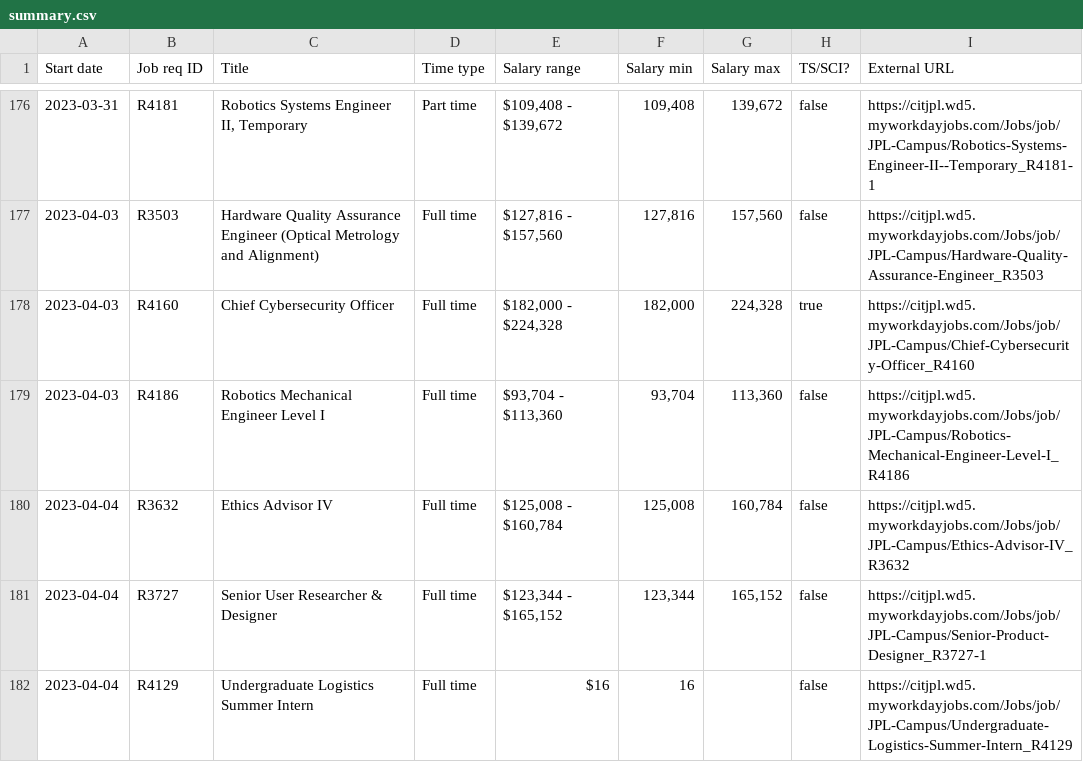
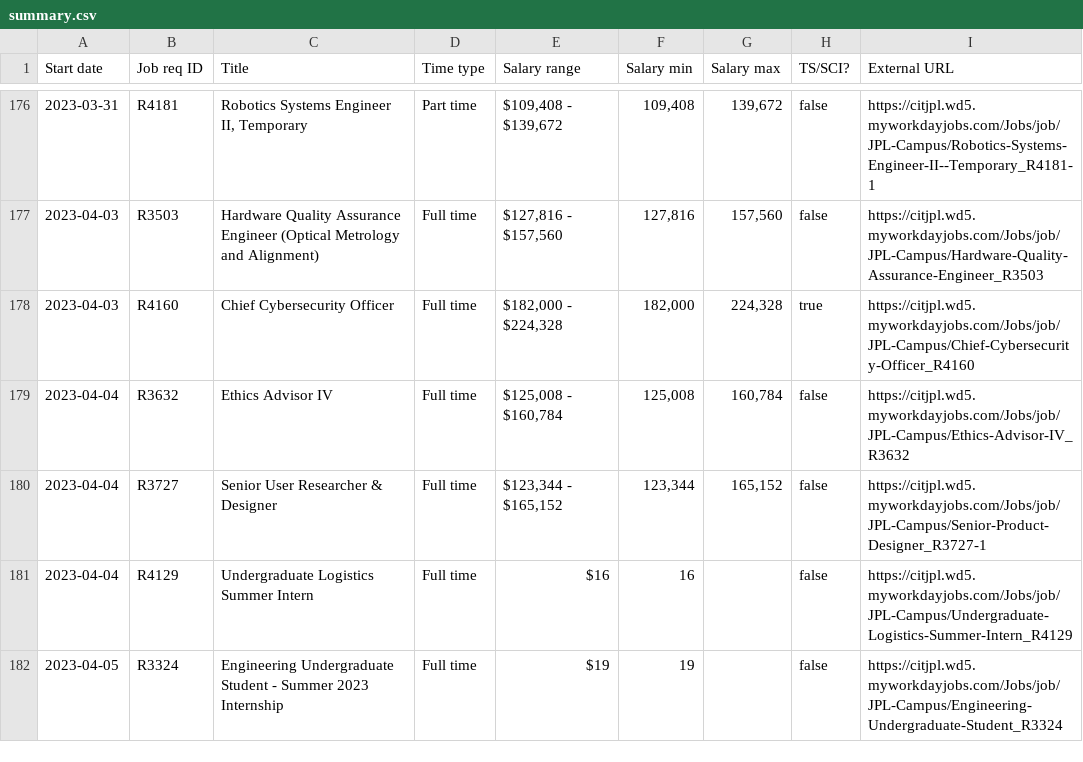
Before and after one commit to thzinc/jpl-jobs, a CSV file: data/summary.csv, drawn as a sheet; only a part is shown, gaps mark what is left out; the shorter side is filled out with more unchanged rows; the diff names each change by its address in the sheet, - before the commit and + after, or states it on an @@ line.

```diff
--- a/data/summary.csv
+++ b/data/summary.csv
-row 179: 2023-04-03 | R4186 | Robotics Mechanical Engineer Level I | Full time | $93,704 - $113,360 | 93,704 | 113,360 | false | https://citjpl.wd5.myworkdayjobs.com/Jobs/job/JPL-Campus/Robotics-Mechanical-Engineer-Level-I_R4186
```
